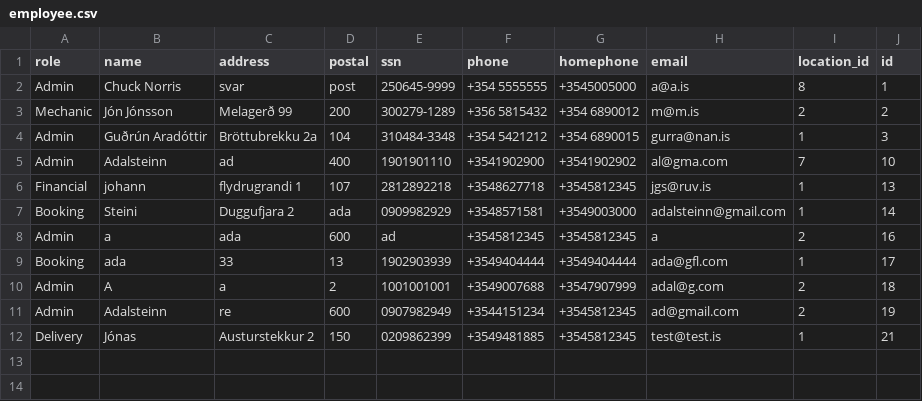
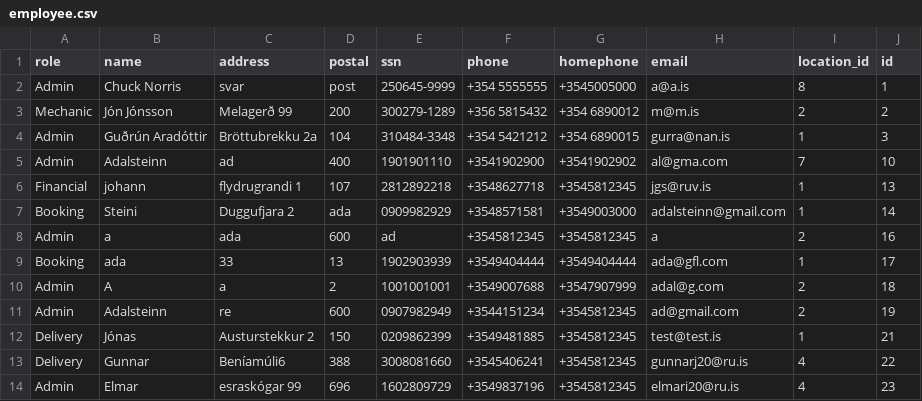
Before and after one commit to HyperBuff/SC-T-113-VLN1-Hopur53, a CSV file: data/employee.csv, drawn as a sheet; the diff names each change by its address in the sheet, - before the commit and + after, or states it on an @@ line.

```diff
--- a/data/employee.csv
+++ b/data/employee.csv
+row 13: Delivery | Gunnar | Beníamúli6 | 388 | 3008081660 | +3545406241 | +3545812345 | gunnarj20@ru.is | 4 | 22
+row 14: Admin | Elmar | esraskógar 99 | 696 | 1602809729 | +3549837196 | +3545812345 | elmari20@ru.is | 4 | 23
```
Also changed, not shown: data/contract.csv, data/vehicle.csv, 3 other files.
